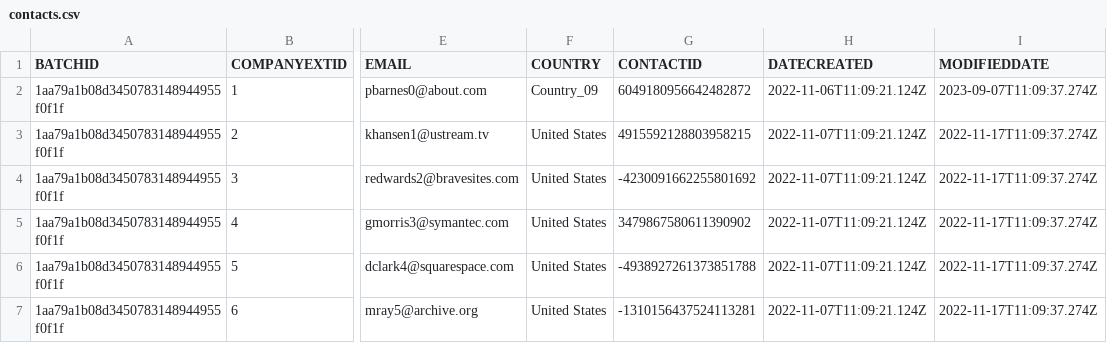
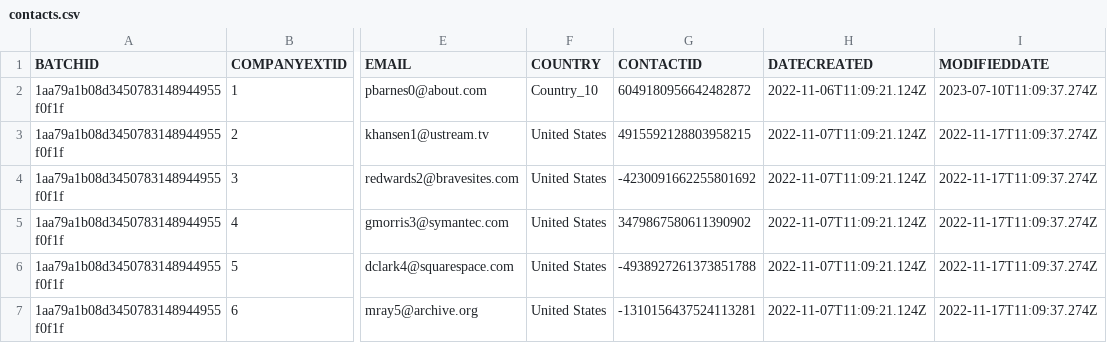
Before and after one commit to MiguelElGallo/dvsat, a CSV file: seeds/contacts.csv, drawn as a sheet; only a part is shown, gaps mark what is left out; the diff names each change by its address in the sheet, - before the commit and + after, or states it on an @@ line.

Commit message:
Now 7

```diff
--- a/seeds/contacts.csv
+++ b/seeds/contacts.csv
-F2 (COUNTRY): Country_09
+F2 (COUNTRY): Country_10
-I2 (MODIFIEDDATE): 2023-09-07T11:09:37.274Z
+I2 (MODIFIEDDATE): 2023-07-10T11:09:37.274Z
```
